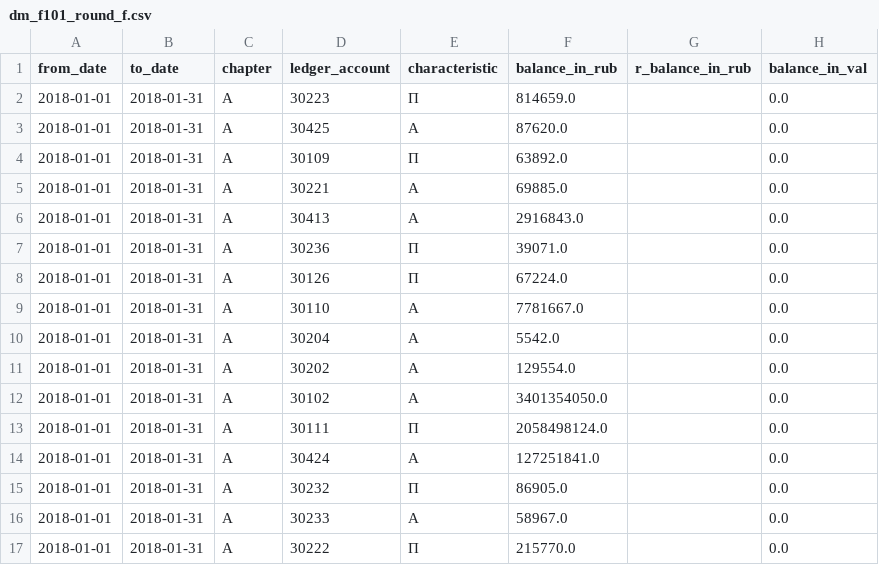
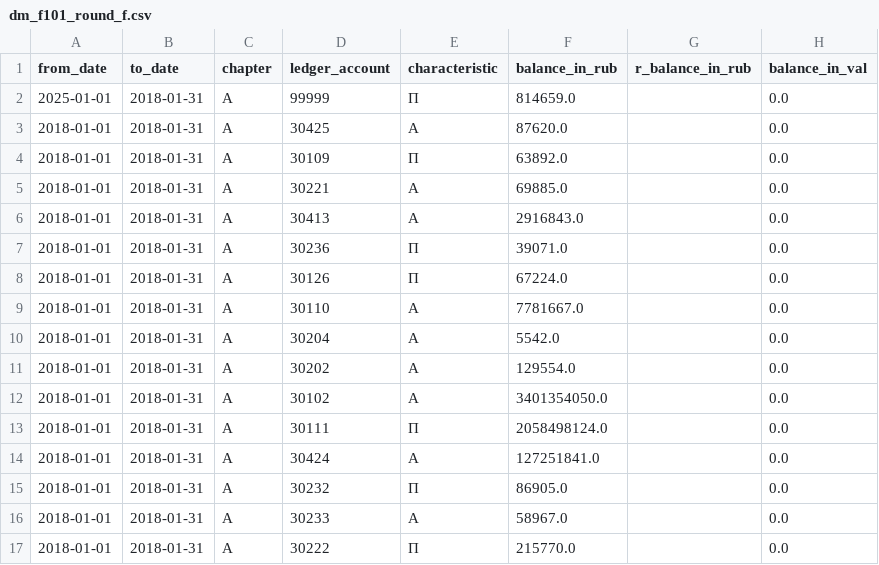
Before and after one commit to SergeyNPP/Ne_Pr1, a CSV file: files/dm_f101_round_f.csv, drawn as a sheet; only a part is shown; the diff names each change by its address in the sheet, - before the commit and + after, or states it on an @@ line.

Commit message:
1_4, extract_data, import_data, dm_f101_round_f

```diff
--- a/files/dm_f101_round_f.csv
+++ b/files/dm_f101_round_f.csv
-A2 (from_date): 2018-01-01
+A2 (from_date): 2025-01-01
-D2 (ledger_account): 30223
+D2 (ledger_account): 99999
```
Also changed, not shown: 6 other files.
